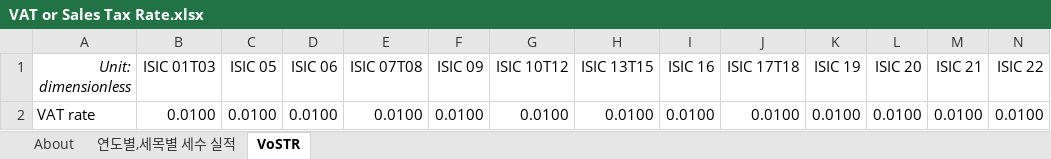
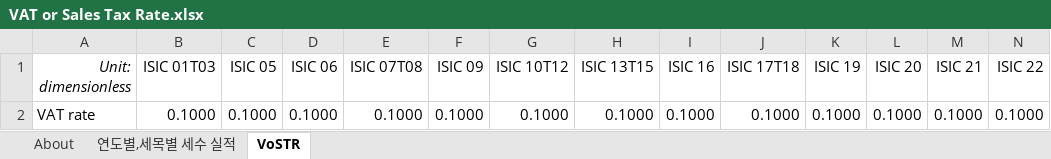
Before and after one commit to EnergyInnovation/eps-southkorea, an Excel workbook: InputData/io-model/VoSTR/VAT or Sales Tax Rate.xlsx, sheet VoSTR, drawn as a sheet; only a part is shown; values as stored, in another font and other column widths than the file's, no borders; removed rows and columns are numbered as before the commit, all else as after; rows hold the shown columns only; the diff names each change by its address in the sheet, - before the commit and + after, or states it on an @@ line.

Commit message:
Correcation to VAT rate

```diff
--- a/InputData/io-model/VoSTR/VAT or Sales Tax Rate.xlsx (sheet VoSTR)
+++ b/InputData/io-model/VoSTR/VAT or Sales Tax Rate.xlsx (sheet VoSTR)
-row 2: VAT rate | 0.0100 | 0.0100 | 0.0100 | 0.0100 | 0.0100 | 0.0100 | 0.0100 | 0.0100 | 0.0100 | 0.0100 | 0.0100 | 0.0100 | 0.0100
+row 2: VAT rate | 0.1000 | 0.1000 | 0.1000 | 0.1000 | 0.1000 | 0.1000 | 0.1000 | 0.1000 | 0.1000 | 0.1000 | 0.1000 | 0.1000 | 0.1000
```
Also changed, not shown: 2 other files.
